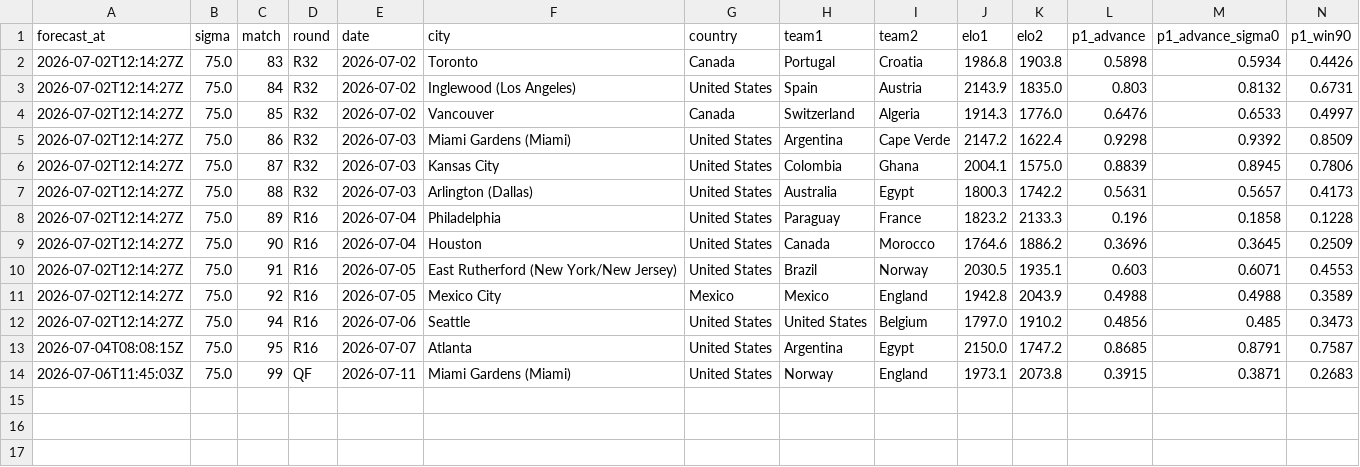
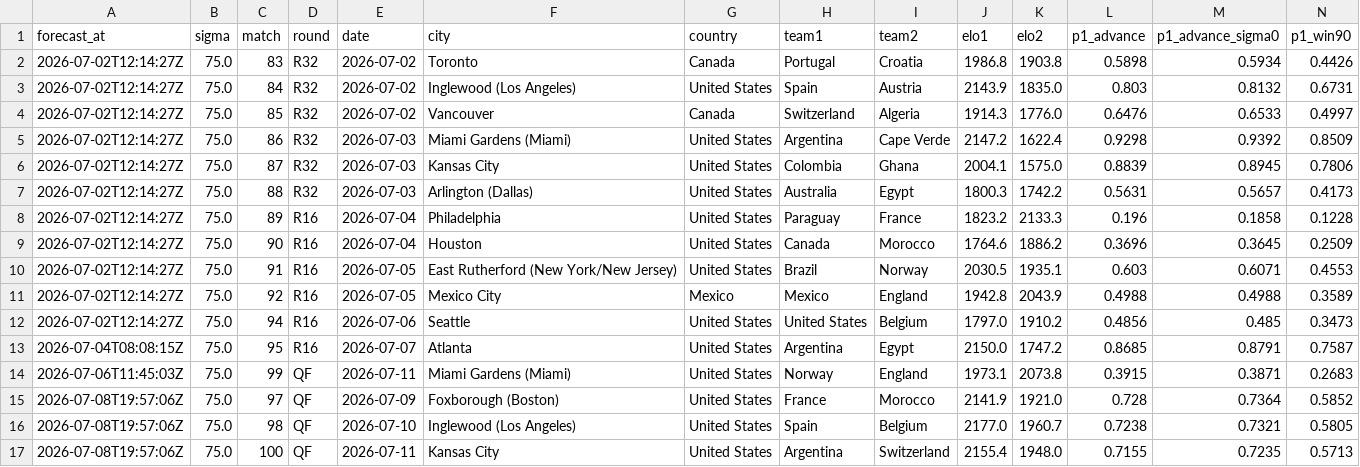
Before and after one commit to Qasak/openpaul, a CSV file: predictions/ko_forecasts_r4.csv, drawn as a sheet; only a part is shown; rows hold the shown columns only; the diff names each change by its address in the sheet, - before the commit and + after, or states it on an @@ line.

```diff
--- a/predictions/ko_forecasts_r4.csv
+++ b/predictions/ko_forecasts_r4.csv
+row 15: 2026-07-08T19:57:06Z | 75.0 | 97 | QF | 2026-07-09 | Foxborough (Boston) | United States | France | Morocco | 2141.9 | 1921.0 | 0.728 | 0.7364 | 0.5852
+row 16: 2026-07-08T19:57:06Z | 75.0 | 98 | QF | 2026-07-10 | Inglewood (Los Angeles) | United States | Spain | Belgium | 2177.0 | 1960.7 | 0.7238 | 0.7321 | 0.5805
+row 17: 2026-07-08T19:57:06Z | 75.0 | 100 | QF | 2026-07-11 | Kansas City | United States | Argentina | Switzerland | 2155.4 | 1948.0 | 0.7155 | 0.7235 | 0.5713
```
Also changed, not shown: data/ko_forecast.csv, data/ko_forecast_v2.csv, 19 other files.
